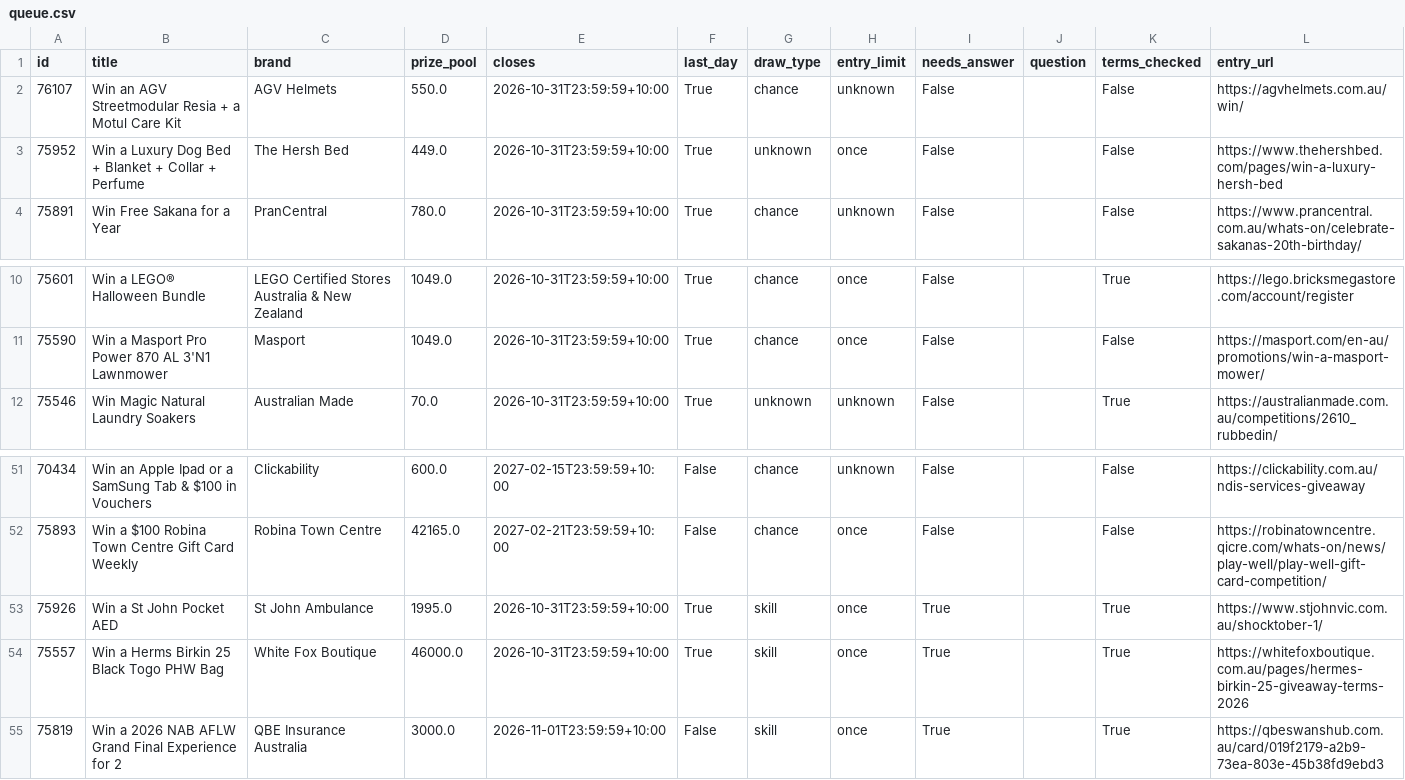
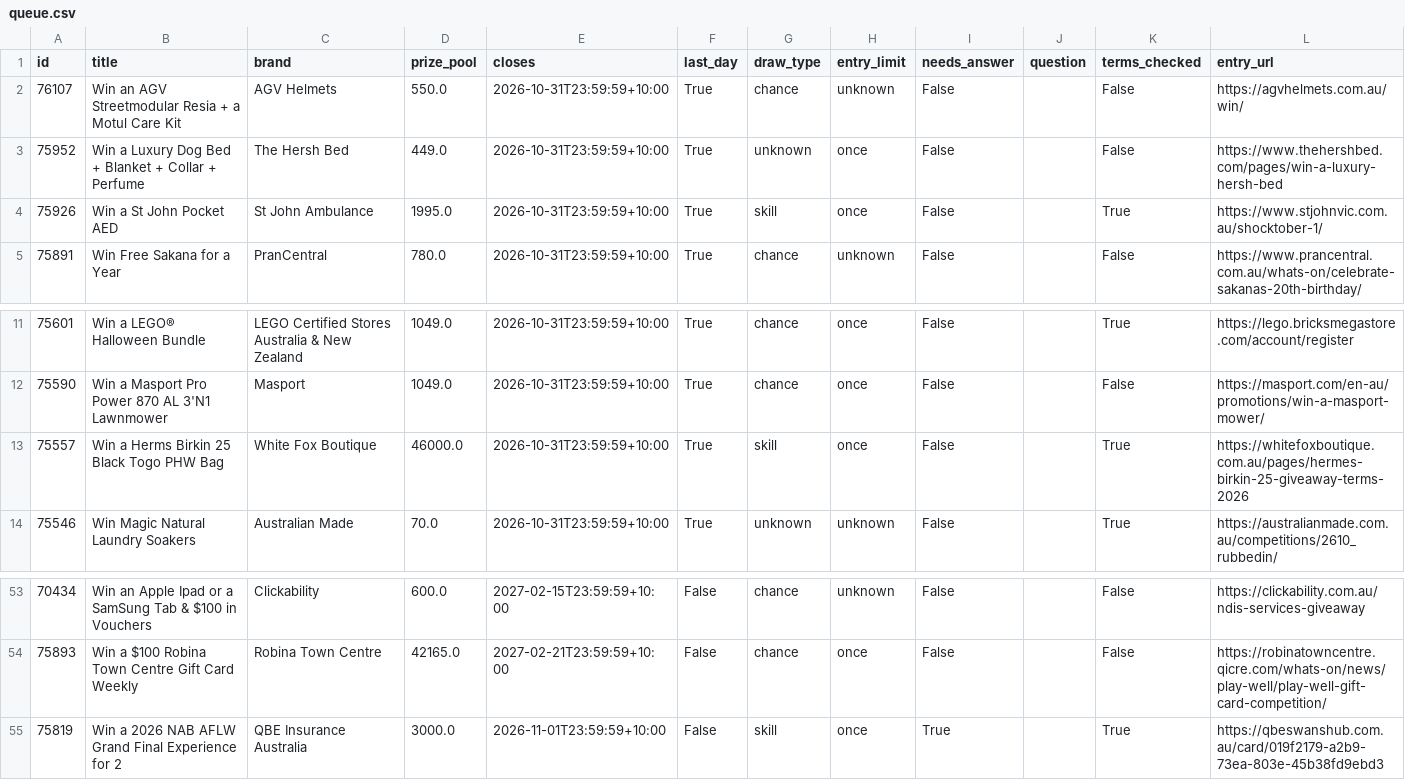
Before and after one commit to JesseAllomes/Lotto-project, a CSV file: data/entries/queue.csv, drawn as a sheet; only a part is shown, gaps mark what is left out.

```diff
--- a/data/entries/queue.csv
+++ b/data/entries/queue.csv
@@ -3,2 +3,3 @@ id,title,brand,prize_pool,closes,last_day,draw_type,entry_limit,needs_answer,que
 75952,Win a Luxury Dog Bed + Blanket + Collar + Perfume,The Hersh Bed,449.0,2026-10-31T23:59:59+10:00,True,unknown,once,False,,False,https://www.thehershbed.com/pages/win-a-luxury-hersh-bed
+75926,Win a St John Pocket AED,St John Ambulance,1995.0,2026-10-31T23:59:59+10:00,True,skill,once,False,,True,https://www.stjohnvic.com.au/shocktober-1/
 75891,Win Free Sakana for a Year,PranCentral,780.0,2026-10-31T23:59:59+10:00,True,chance,unknown,False,,False,https://www.prancentral.com.au/whats-on/celebrate-sakanas-20th-birthday/
@@ -11,2 +12,3 @@ id,title,brand,prize_pool,closes,last_day,draw_type,entry_limit,needs_answer,que
 75590,Win a Masport Pro Power 870 AL 3'N1 Lawnmower,Masport,1049.0,2026-10-31T23:59:59+10:00,True,chance,once,False,,False,https://masport.com/en-au/promotions/win-a-masport-mower/
+75557,Win a Herms Birkin 25 Black Togo PHW Bag,White Fox Boutique,46000.0,2026-10-31T23:59:59+10:00,True,skill,once,False,,True,https://whitefoxboutique.com.au/pages/hermes-birkin-25-giveaway-terms-2026
 75546,Win Magic Natural Laundry Soakers,Australian Made,70.0,2026-10-31T23:59:59+10:00,True,unknown,unknown,False,,True,https://australianmade.com.au/competitions/2610_rubbedin/
@@ -52,4 +54,2 @@ id,title,brand,prize_pool,closes,last_day,draw_type,entry_limit,needs_answer,que
 75893,Win a $100 Robina Town Centre Gift Card Weekly,Robina Town Centre,42165.0,2027-02-21T23:59:59+10:00,False,chance,once,False,,False,https://robinatowncentre.qicre.com/whats-on/news/play-well/play-well-gift-card-competition/
-75926,Win a St John Pocket AED,St John Ambulance,1995.0,2026-10-31T23:59:59+10:00,True,skill,once,True,,True,https://www.stjohnvic.com.au/shocktober-1/
-75557,Win a Herms Birkin 25 Black Togo PHW Bag,White Fox Boutique,46000.0,2026-10-31T23:59:59+10:00,True,skill,once,True,,True,https://whitefoxboutique.com.au/pages/hermes-birkin-25-giveaway-terms-2026
 75819,Win a 2026 NAB AFLW Grand Final Experience for 2,QBE Insurance Australia,3000.0,2026-11-01T23:59:59+10:00,False,skill,once,True,,True,https://qbeswanshub.com.au/card/019f2179-a2b9-73ea-803e-45b38fd9ebd3
```
Also changed, not shown: 2 other files.
